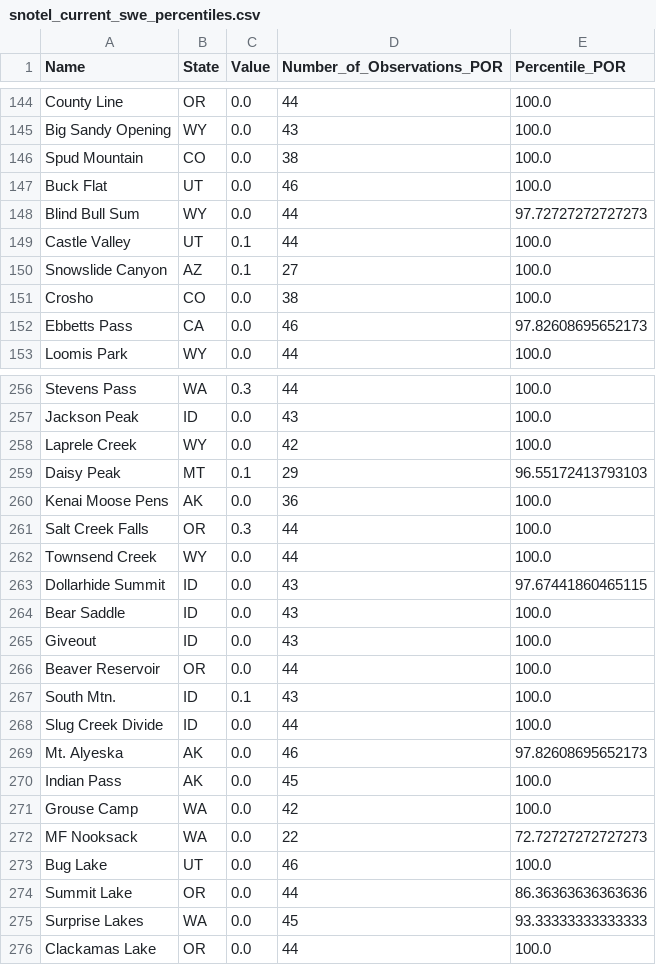
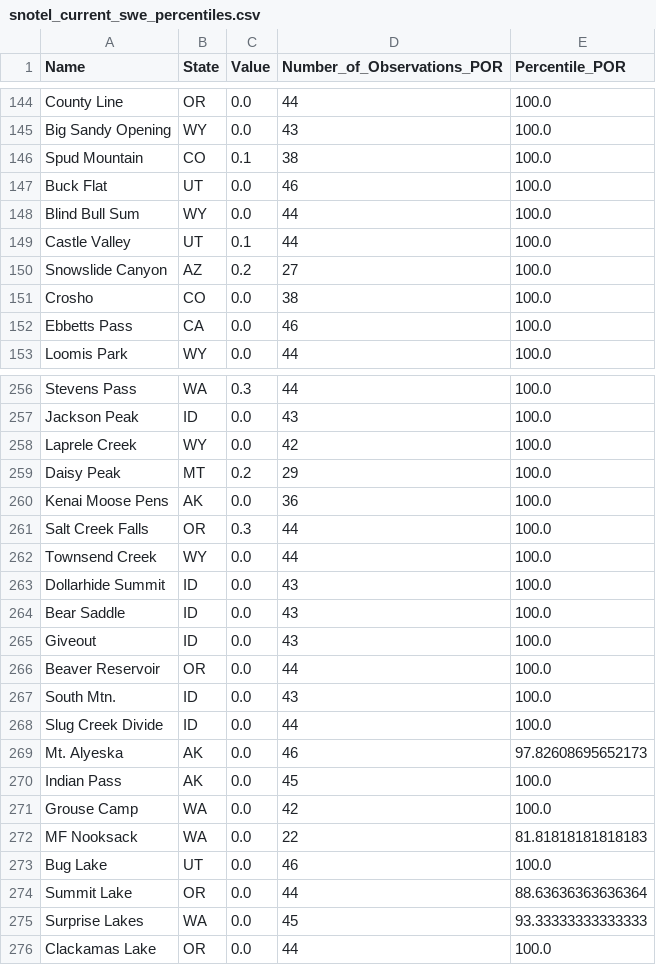
Before and after one commit to ajoros/snowdrought, a CSV file: data/snotel_current_swe_percentiles.csv, drawn as a sheet; only a part is shown, gaps mark what is left out; the diff covers the shown part only.

```diff
--- a/data/snotel_current_swe_percentiles.csv
+++ b/data/snotel_current_swe_percentiles.csv
@@ -145,9 +145,9 @@ County Line,OR,0.0,44,100.0
 Big Sandy Opening,WY,0.0,43,100.0
-Spud Mountain,CO,0.0,38,100.0
+Spud Mountain,CO,0.1,38,100.0
 Buck Flat,UT,0.0,46,100.0
-Blind Bull Sum,WY,0.0,44,97.72727272727273
+Blind Bull Sum,WY,0.0,44,100.0
 Castle Valley,UT,0.1,44,100.0
-Snowslide Canyon,AZ,0.1,27,100.0
+Snowslide Canyon,AZ,0.2,27,100.0
 Crosho,CO,0.0,38,100.0
-Ebbetts Pass,CA,0.0,46,97.82608695652173
+Ebbetts Pass,CA,0.0,46,100.0
 Loomis Park,WY,0.0,44,100.0
@@ -258,3 +258,3 @@ Jackson Peak,ID,0.0,43,100.0
 Laprele Creek,WY,0.0,42,100.0
-Daisy Peak,MT,0.1,29,96.55172413793103
+Daisy Peak,MT,0.2,29,100.0
 Kenai Moose Pens,AK,0.0,36,100.0
@@ -262,3 +262,3 @@ Salt Creek Falls,OR,0.3,44,100.0
 Townsend Creek,WY,0.0,44,100.0
-Dollarhide Summit,ID,0.0,43,97.67441860465115
+Dollarhide Summit,ID,0.0,43,100.0
 Bear Saddle,ID,0.0,43,100.0
@@ -266,3 +266,3 @@ Giveout,ID,0.0,43,100.0
 Beaver Reservoir,OR,0.0,44,100.0
-South Mtn.,ID,0.1,43,100.0
+South Mtn.,ID,0.0,43,100.0
 Slug Creek Divide,ID,0.0,44,100.0
@@ -271,5 +271,5 @@ Indian Pass,AK,0.0,45,100.0
 Grouse Camp,WA,0.0,42,100.0
-MF Nooksack,WA,0.0,22,72.72727272727273
+MF Nooksack,WA,0.0,22,81.81818181818183
 Bug Lake,UT,0.0,46,100.0
-Summit Lake,OR,0.0,44,86.36363636363636
+Summit Lake,OR,0.0,44,88.63636363636364
 Surprise Lakes,WA,0.0,45,93.33333333333333
```
Also changed, not shown: 82 edited cells elsewhere in this file, data/snotel_100day_nov1_precipitation_percentiles.csv.
